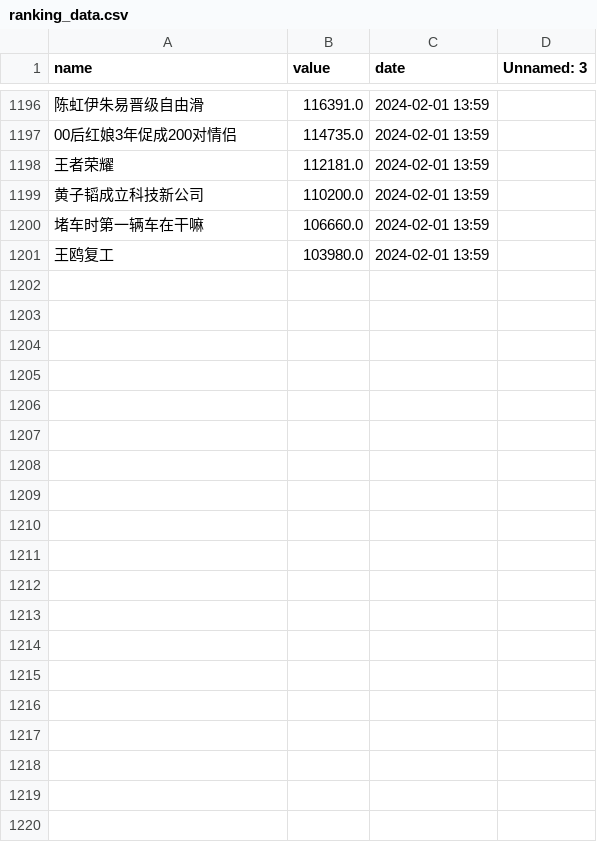
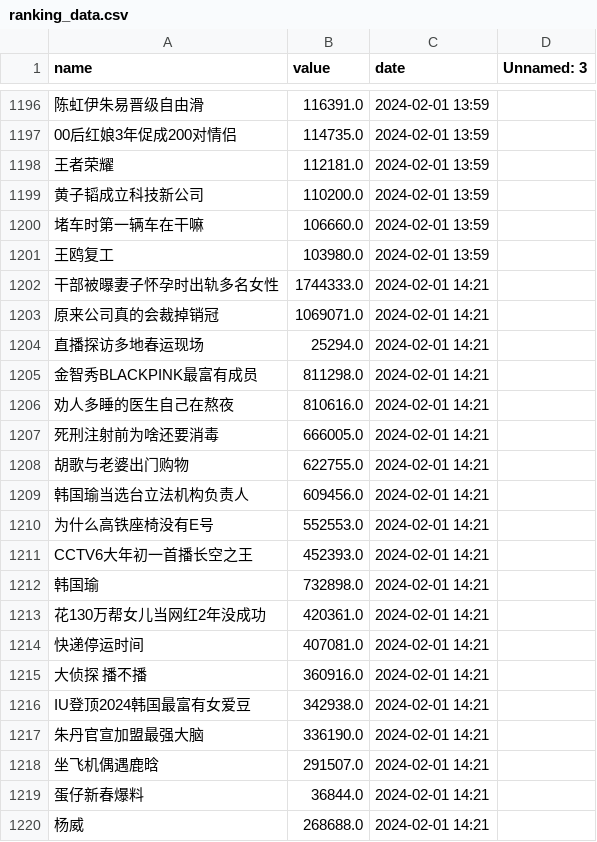
Before and after one commit to Euclid-Jie/weibo_hotlist, a CSV file: docs/0/ranking_data.csv, drawn as a sheet; only a part is shown, gaps mark what is left out; the diff covers the shown part only; the diff names each change by its address in the sheet, - before the commit and + after, or states it on an @@ line.

```diff
--- a/docs/0/ranking_data.csv
+++ b/docs/0/ranking_data.csv
+row 1202: 干部被曝妻子怀孕时出轨多名女性 | 1744333.0 | 2024-02-01 14:21
+row 1203: 原来公司真的会裁掉销冠 | 1069071.0 | 2024-02-01 14:21
+row 1204: 直播探访多地春运现场 | 25294.0 | 2024-02-01 14:21
+row 1205: 金智秀BLACKPINK最富有成员 | 811298.0 | 2024-02-01 14:21
+row 1206: 劝人多睡的医生自己在熬夜 | 810616.0 | 2024-02-01 14:21
+row 1207: 死刑注射前为啥还要消毒 | 666005.0 | 2024-02-01 14:21
+row 1208: 胡歌与老婆出门购物 | 622755.0 | 2024-02-01 14:21
+row 1209: 韩国瑜当选台立法机构负责人 | 609456.0 | 2024-02-01 14:21
+row 1210: 为什么高铁座椅没有E号 | 552553.0 | 2024-02-01 14:21
+row 1211: CCTV6大年初一首播长空之王 | 452393.0 | 2024-02-01 14:21
+row 1212: 韩国瑜 | 732898.0 | 2024-02-01 14:21
+row 1213: 花130万帮女儿当网红2年没成功 | 420361.0 | 2024-02-01 14:21
+row 1214: 快递停运时间 | 407081.0 | 2024-02-01 14:21
+row 1215: 大侦探 播不播 | 360916.0 | 2024-02-01 14:21
+row 1216: IU登顶2024韩国最富有女爱豆 | 342938.0 | 2024-02-01 14:21
+row 1217: 朱丹官宣加盟最强大脑 | 336190.0 | 2024-02-01 14:21
+row 1218: 坐飞机偶遇鹿晗 | 291507.0 | 2024-02-01 14:21
+row 1219: 蛋仔新春爆料 | 36844.0 | 2024-02-01 14:21
+row 1220: 杨威 | 268688.0 | 2024-02-01 14:21
```
Also changed, not shown: 31 added rows elsewhere in this file, docs/10/ranking_data.csv, docs/11/ranking_data.csv, 3 other files.
